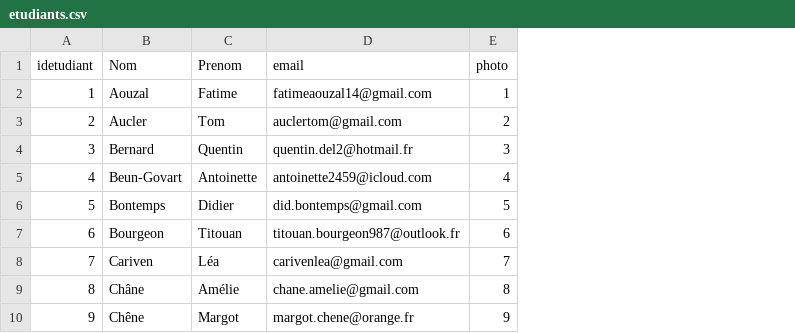
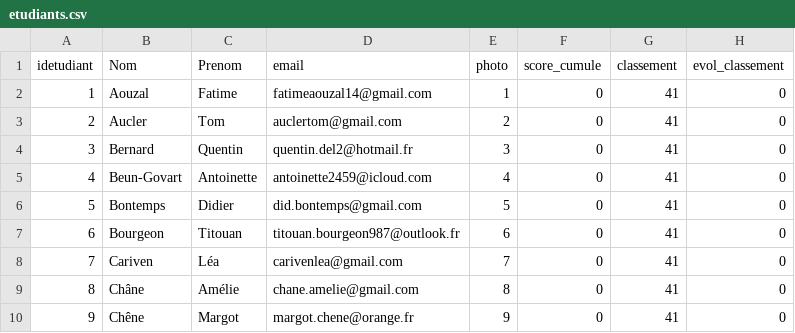
Before and after one commit to emiliendurif/psi_quiz, a CSV file: etudiants.csv, drawn as a sheet; only a part is shown; the diff names each change by its address in the sheet, - before the commit and + after, or states it on an @@ line.

```diff
--- a/etudiants.csv
+++ b/etudiants.csv
+column F (score_cumule), rows 2-10: all 0
+column G (classement), rows 2-10: all 41
+column H (evol_classement), rows 2-10: all 0
```
Also changed, not shown: 9 other files.
